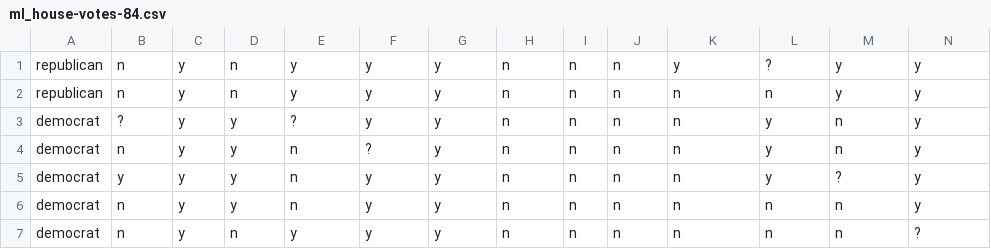
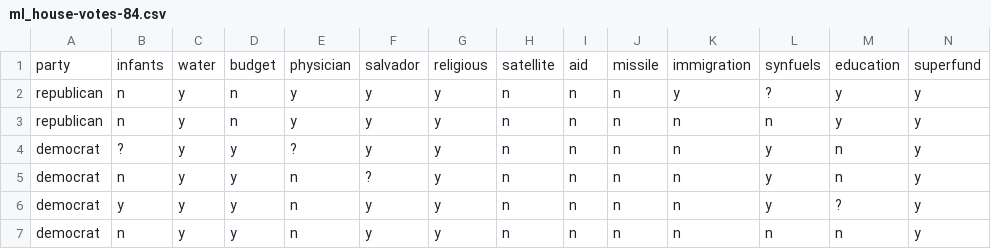
Before and after one commit to lfamarantine/learnResPy, a CSV file: data/ml_house-votes-84.csv, drawn as a sheet; only a part is shown; the shorter side is filled out with more unchanged rows; rows hold the shown columns only; the diff names each change by its address in the sheet, - before the commit and + after, or states it on an @@ line.

```diff
--- a/data/ml_house-votes-84.csv
+++ b/data/ml_house-votes-84.csv
+row 1: party | infants | water | budget | physician | salvador | religious | satellite | aid | missile | immigration | synfuels | education | superfund
```
Also changed, not shown: 4 other files.
